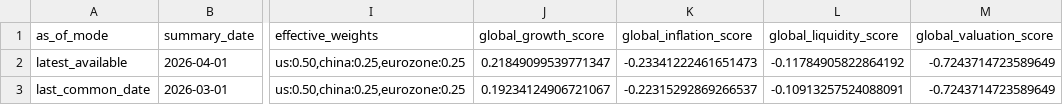
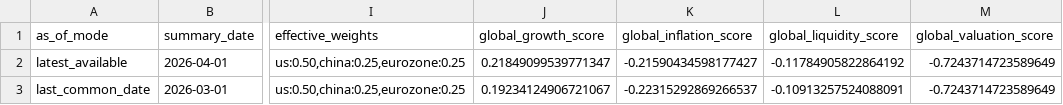
Before and after one commit to Ethan4Zhou/Global-Macro-Monitor, a CSV file: data/processed/global_macro_summary.csv, drawn as a sheet; only a part is shown, gaps mark what is left out; the diff names each change by its address in the sheet, - before the commit and + after, or states it on an @@ line.

```diff
--- a/data/processed/global_macro_summary.csv
+++ b/data/processed/global_macro_summary.csv
-K2 (global_inflation_score): -0.23341222461651473
+K2 (global_inflation_score): -0.21590434598177427
```
Also changed, not shown: data/processed/consensus_notes.csv, data/processed/eurozone_macro_features.csv, 22 other files.
